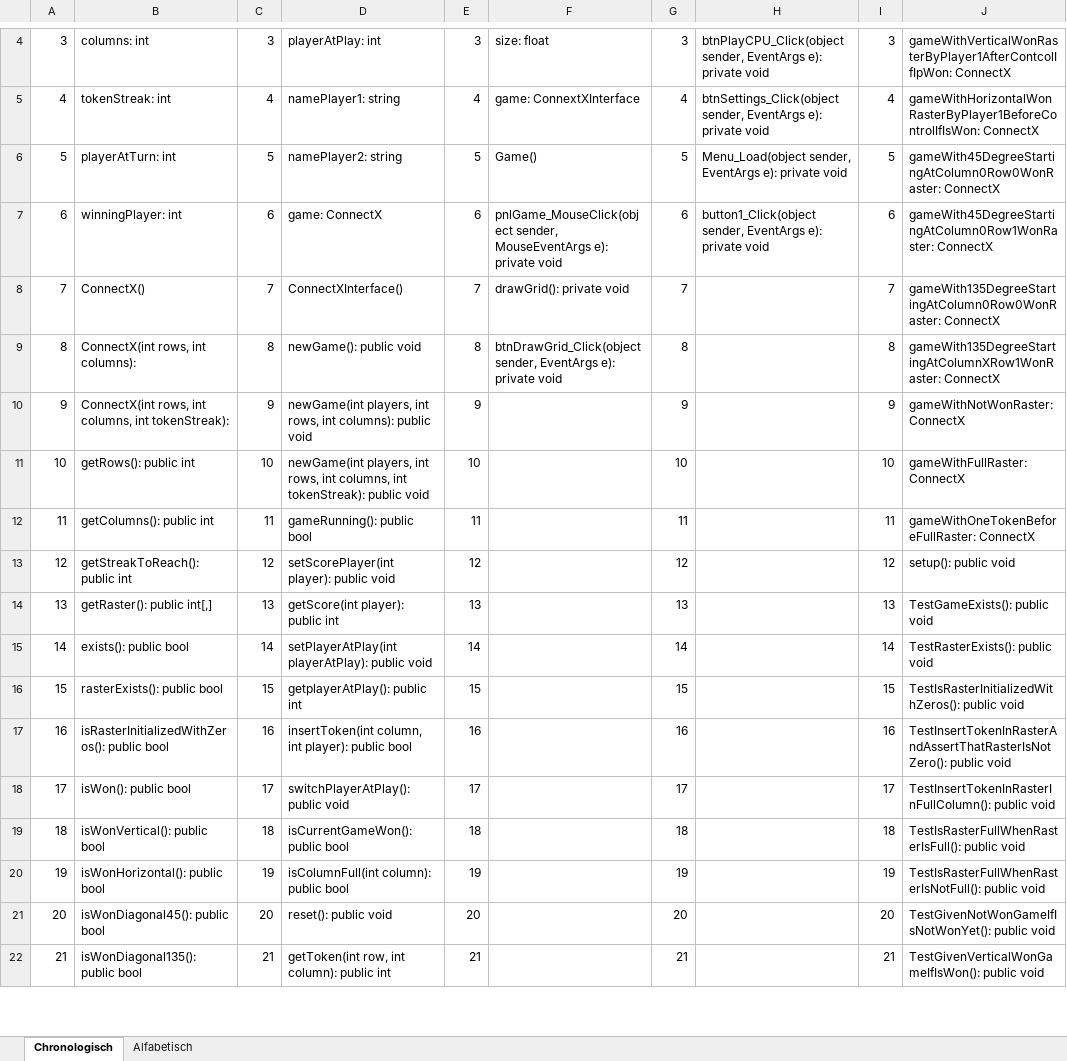
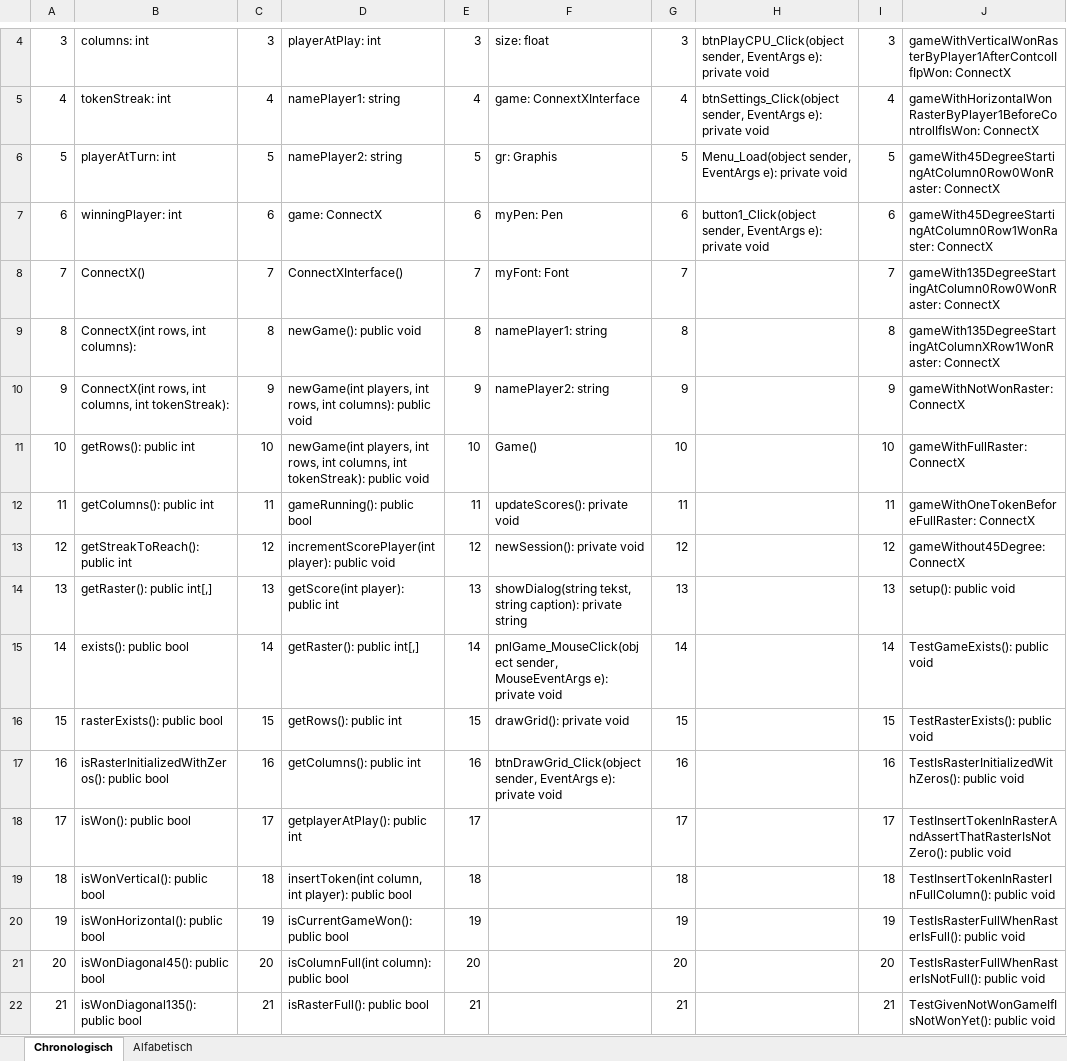
Before and after one commit to JSadones/ConnectX, an Excel workbook: docs/UML.xlsx, sheet Chronologisch, drawn as a sheet; only a part is shown, gaps mark what is left out; values as stored, in another font and other column widths than the file's, no borders; the diff covers the shown part only; the diff names each change by its address in the sheet, - before the commit and + after, or states it on an @@ line.

Commit message:
UML bijgewerkt

```diff
--- a/docs/UML.xlsx (sheet Chronologisch)
+++ b/docs/UML.xlsx (sheet Chronologisch)
-F6: Game()
+F6: gr: Graphis
-F7: pnlGame_MouseClick(object sender, MouseEventArgs e): private void
+F7: myPen: Pen
-F8: drawGrid(): private void
+F8: myFont: Font
-F9: btnDrawGrid_Click(object sender, EventArgs e): private void
+F9: namePlayer1: string
-F10: (empty)
+F10: namePlayer2: string
-F11: (empty)
+F11: Game()
-F12: (empty)
+F12: updateScores(): private void
-D13: setScorePlayer(int player): public void
+D13: incrementScorePlayer(int player): public void
-F13: (empty)
+F13: newSession(): private void
-J13: setup(): public void
+J13: gameWithout45Degree: ConnectX
-F14: (empty)
+F14: showDialog(string tekst, string caption): private string
-J14: TestGameExists(): public void
+J14: setup(): public void
-D15: setPlayerAtPlay(int playerAtPlay): public void
+D15: getRaster(): public int[,]
-F15: (empty)
+F15: pnlGame_MouseClick(object sender, MouseEventArgs e): private void
-J15: TestRasterExists(): public void
+J15: TestGameExists(): public void
-D16: getplayerAtPlay(): public int
+D16: getRows(): public int
-F16: (empty)
+F16: drawGrid(): private void
-J16: TestIsRasterInitializedWithZeros(): public void
+J16: TestRasterExists(): public void
-D17: insertToken(int column, int player): public bool
+D17: getColumns(): public int
-F17: (empty)
+F17: btnDrawGrid_Click(object sender, EventArgs e): private void
-J17: TestInsertTokenInRasterAndAssertThatRasterIsNotZero(): public void
+J17: TestIsRasterInitializedWithZeros(): public void
-D18: switchPlayerAtPlay(): public void
+D18: getplayerAtPlay(): public int
-J18: TestInsertTokenInRasterInFullColumn(): public void
+J18: TestInsertTokenInRasterAndAssertThatRasterIsNotZero(): public void
-D19: isCurrentGameWon(): public bool
+D19: insertToken(int column, int player): public bool
-J19: TestIsRasterFullWhenRasterIsFull(): public void
+J19: TestInsertTokenInRasterInFullColumn(): public void
-D20: isColumnFull(int column): public bool
+D20: isCurrentGameWon(): public bool
-J20: TestIsRasterFullWhenRasterIsNotFull(): public void
+J20: TestIsRasterFullWhenRasterIsFull(): public void
-D21: reset(): public void
+D21: isColumnFull(int column): public bool
-J21: TestGivenNotWonGameIfIsNotWonYet(): public void
+J21: TestIsRasterFullWhenRasterIsNotFull(): public void
-D22: getToken(int row, int column): public int
+D22: isRasterFull(): public bool
-J22: TestGivenVerticalWonGameIfIsWon(): public void
+J22: TestGivenNotWonGameIfIsNotWonYet(): public void
```
Also changed, not shown: 16 edited cells elsewhere in this sheet.
